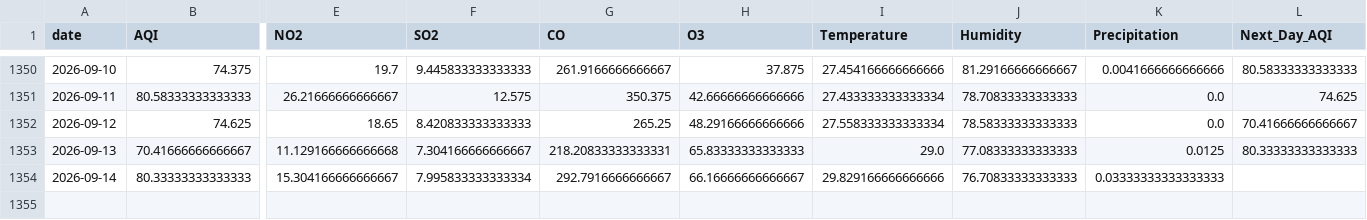
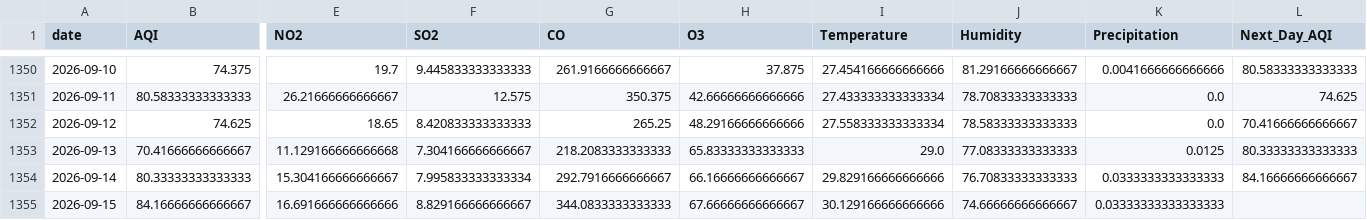
Before and after one commit to itsmeumaima/Pearls-AQI-Predictor, a CSV file: data/raw/karachi_daily_aqi_weather.csv, drawn as a sheet; only a part is shown, gaps mark what is left out; rows hold the shown columns only; the diff names each change by its address in the sheet, - before the commit and + after, or states it on an @@ line.

```diff
--- a/data/raw/karachi_daily_aqi_weather.csv
+++ b/data/raw/karachi_daily_aqi_weather.csv
-G1353 (CO): 218.20833333333331
+G1353 (CO): 218.2083333333333
-K1354 (Precipitation): 0.03333333333333333
+K1354 (Precipitation): 0.0333333333333333
-L1354 (Next_Day_AQI): (empty)
+L1354 (Next_Day_AQI): 84.16666666666667
+row 1355: 2026-09-15 | 84.16666666666667 | 16.691666666666666 | 8.829166666666667 | 344.0833333333333 | 67.66666666666667 | 30.129166666666666 | 74.66666666666667 | 0.03333333333333333
```
Also changed, not shown: 1 other file.
